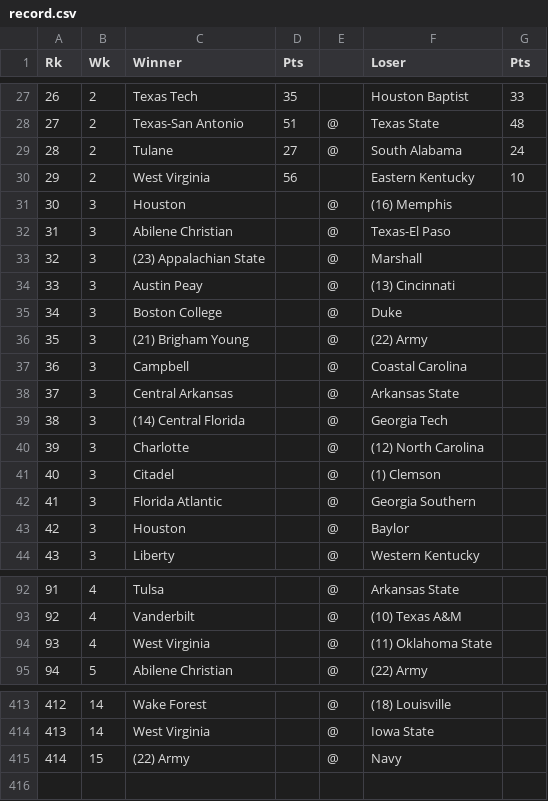
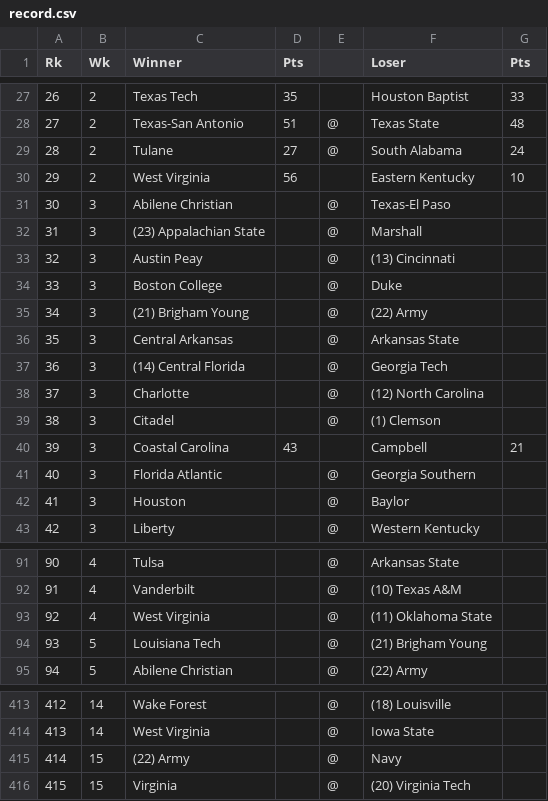
Before and after one commit to rob-nickel/CFBExtendedRecords, a CSV file: data/record.csv, drawn as a sheet; only a part is shown, gaps mark what is left out; removed rows and columns are numbered as before the commit, all else as after; the diff names each change by its address in the sheet, - before the commit and + after, or states it on an @@ line.

```diff
--- a/data/record.csv
+++ b/data/record.csv
-row 31: 30 | 3 | Houston |  | @ | (16) Memphis
@@ column A (Rk) renumbered between rows 31 and 93 @@
-row 37: 36 | 3 | Campbell |  | @ | Coastal Carolina
+row 40: 39 | 3 | Coastal Carolina | 43 |  | Campbell | 21
+row 94: 93 | 5 | Louisiana Tech |  | @ | (21) Brigham Young
+row 416: 415 | 15 | Virginia |  | @ | (20) Virginia Tech
```
Also changed, not shown: results/resultsAlphabetical.csv, results/resultsSorted.csv.
